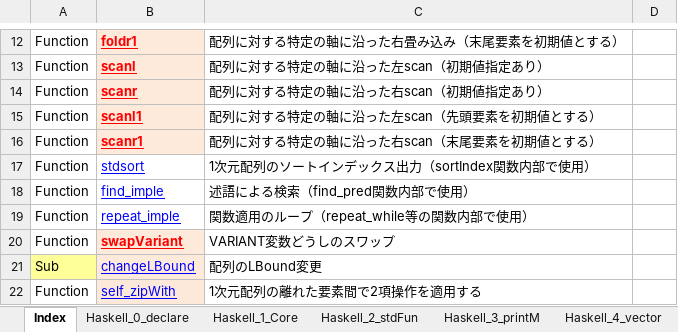
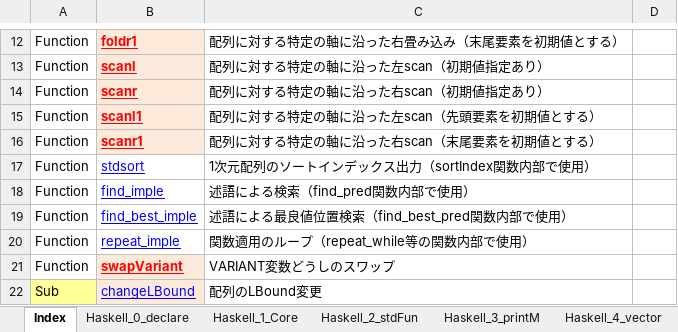
Before and after one commit to mYmd/VBA, an Excel workbook: vh_Manual/VBAHaskell_reference.xlsx, sheet Index, drawn as a sheet; only a part is shown, gaps mark what is left out; the shorter side is filled out with more unchanged rows; values as stored, in another font and other column widths than the file's, no borders; the diff names each change by its address in the sheet, - before the commit and + after, or states it on an @@ line.

Commit message:
C++APIにfind_best_imple、VBAにfind_best_predを追加

```diff
--- a/vh_Manual/VBAHaskell_reference.xlsx (sheet Index)
+++ b/vh_Manual/VBAHaskell_reference.xlsx (sheet Index)
+row 19: Function | find_best_imple | 述語による最良値位置検索（find_best_pred関数内部で使用）
```
Also changed, not shown: sheet Haskell_1_Core, sheet Haskell_0_declare, bin/VBAHaskellほぼ全部入り.xlsm, 13 other files.
